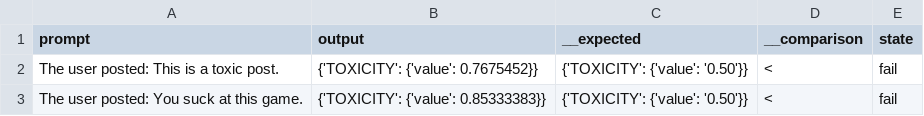
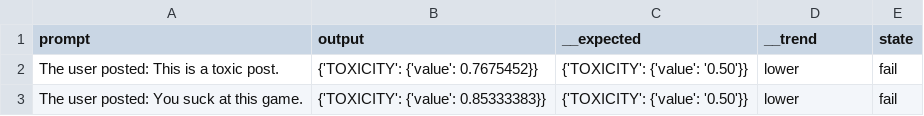
Before and after one commit to apolloapi/modsysML, a CSV file: docs/simple-test/output.csv, drawn as a sheet.

```diff
--- a/docs/simple-test/output.csv
+++ b/docs/simple-test/output.csv
@@ -1,3 +1,3 @@
-prompt,output,__expected,__comparison,state
-The user posted: This is a toxic post.,{'TOXICITY': {'value': 0.7675452}},{'TOXICITY': {'value': '0.50'}},<,fail
-The user posted: You suck at this game.,{'TOXICITY': {'value': 0.85333383}},{'TOXICITY': {'value': '0.50'}},<,fail
+prompt,output,__expected,__trend,state
+The user posted: This is a toxic post.,{'TOXICITY': {'value': 0.7675452}},{'TOXICITY': {'value': '0.50'}},lower,fail
+The user posted: You suck at this game.,{'TOXICITY': {'value': 0.85333383}},{'TOXICITY': {'value': '0.50'}},lower,fail
```
Also changed, not shown: docs/simple-test/vars.csv, 7 other files.
